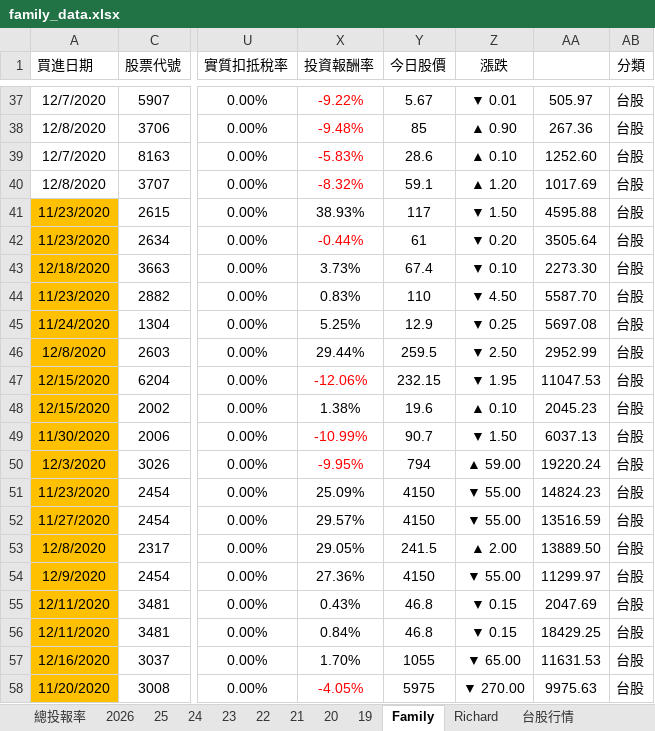
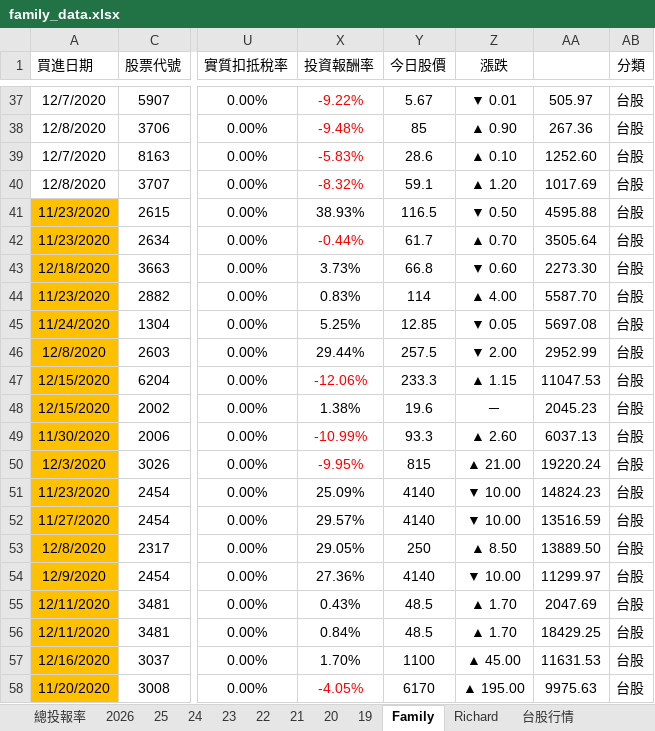
Before and after one commit to even182/richard-personal-hub, an Excel workbook: data/family_data.xlsx, sheet Family, drawn as a sheet; only a part is shown, gaps mark what is left out; values as stored, in another font and other column widths than the file's, no borders; charts and pictures and conditional formats not drawn; the diff covers the shown part only; the diff names each change by its address in the sheet, - before the commit and + after, or states it on an @@ line.

Commit message:
update: family data (2026-10-21)

```diff
--- a/data/family_data.xlsx (sheet Family)
+++ b/data/family_data.xlsx (sheet Family)
-Y41 (今日股價): 117
+Y41 (今日股價): 116.5
-Z41 (漲跌): ▼ 1.50
+Z41 (漲跌): ▼ 0.50
-Y42 (今日股價): 61
+Y42 (今日股價): 61.7
-Z42 (漲跌): ▼ 0.20
+Z42 (漲跌): ▲ 0.70
-Y43 (今日股價): 67.4
+Y43 (今日股價): 66.8
-Z43 (漲跌): ▼ 0.10
+Z43 (漲跌): ▼ 0.60
-Y44 (今日股價): 110
+Y44 (今日股價): 114
-Z44 (漲跌): ▼ 4.50
+Z44 (漲跌): ▲ 4.00
-Y45 (今日股價): 12.9
+Y45 (今日股價): 12.85
-Z45 (漲跌): ▼ 0.25
+Z45 (漲跌): ▼ 0.05
-Y46 (今日股價): 259.5
+Y46 (今日股價): 257.5
-Z46 (漲跌): ▼ 2.50
+Z46 (漲跌): ▼ 2.00
-Y47 (今日股價): 232.15
+Y47 (今日股價): 233.3
-Z47 (漲跌): ▼ 1.95
+Z47 (漲跌): ▲ 1.15
-Z48 (漲跌): ▲ 0.10
+Z48 (漲跌): －
-Y49 (今日股價): 90.7
+Y49 (今日股價): 93.3
-Z49 (漲跌): ▼ 1.50
+Z49 (漲跌): ▲ 2.60
-Y50 (今日股價): 794
+Y50 (今日股價): 815
-Z50 (漲跌): ▲ 59.00
+Z50 (漲跌): ▲ 21.00
-Y51:Y52 (今日股價): 4150
+Y51:Y52 (今日股價): 4140
-Z51:Z52 (漲跌): ▼ 55.00
+Z51:Z52 (漲跌): ▼ 10.00
-Y53 (今日股價): 241.5
+Y53 (今日股價): 250
-Z53 (漲跌): ▲ 2.00
+Z53 (漲跌): ▲ 8.50
-Y54 (今日股價): 4150
+Y54 (今日股價): 4140
-Z54 (漲跌): ▼ 55.00
+Z54 (漲跌): ▼ 10.00
-Y55:Y56 (今日股價): 46.8
+Y55:Y56 (今日股價): 48.5
-Z55:Z56 (漲跌): ▼ 0.15
+Z55:Z56 (漲跌): ▲ 1.70
-Y57 (今日股價): 1055
+Y57 (今日股價): 1100
-Z57 (漲跌): ▼ 65.00
+Z57 (漲跌): ▲ 45.00
-Y58 (今日股價): 5975
+Y58 (今日股價): 6170
-Z58 (漲跌): ▼ 270.00
+Z58 (漲跌): ▲ 195.00
```
Also changed, not shown: 1 added row, 1 removed row, 800 edited cells and cell formats elsewhere in this sheet, sheet 台股行情, sheet 2026, sheet Richard, sheet 21, sheet 25, sheet 24, 5 more sheets, formulas that keep their value, hidden cells, charts or pictures.
